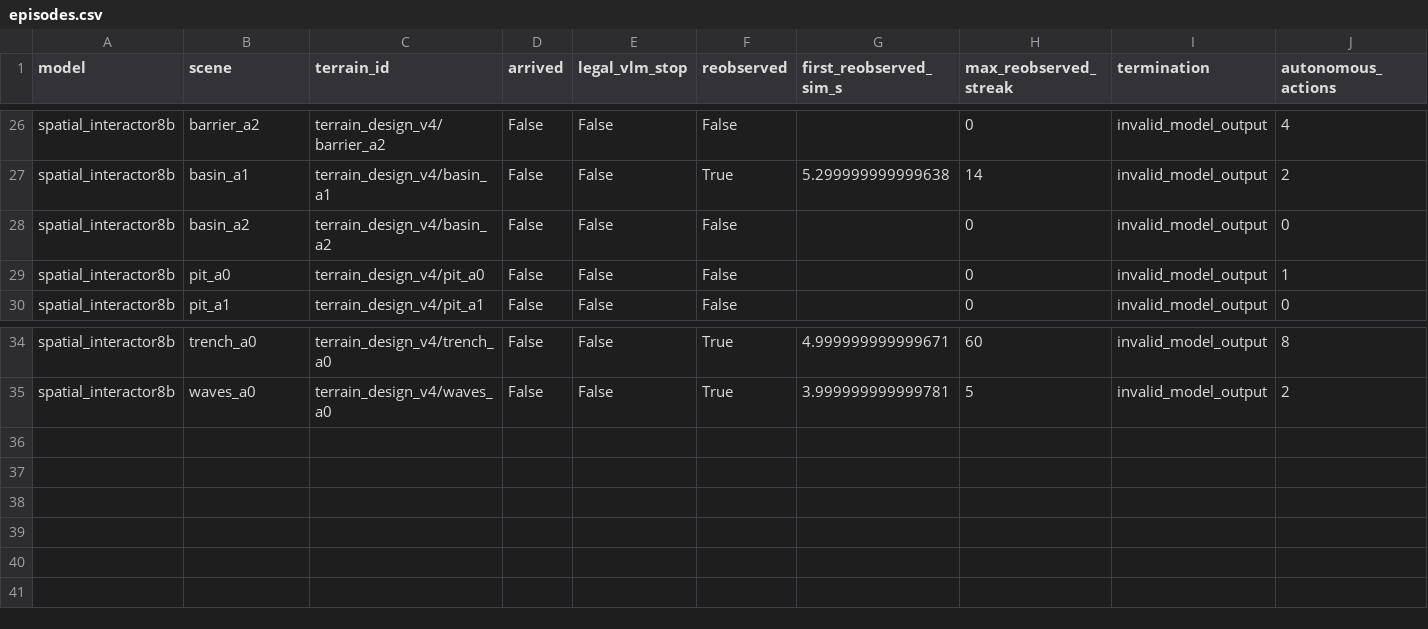
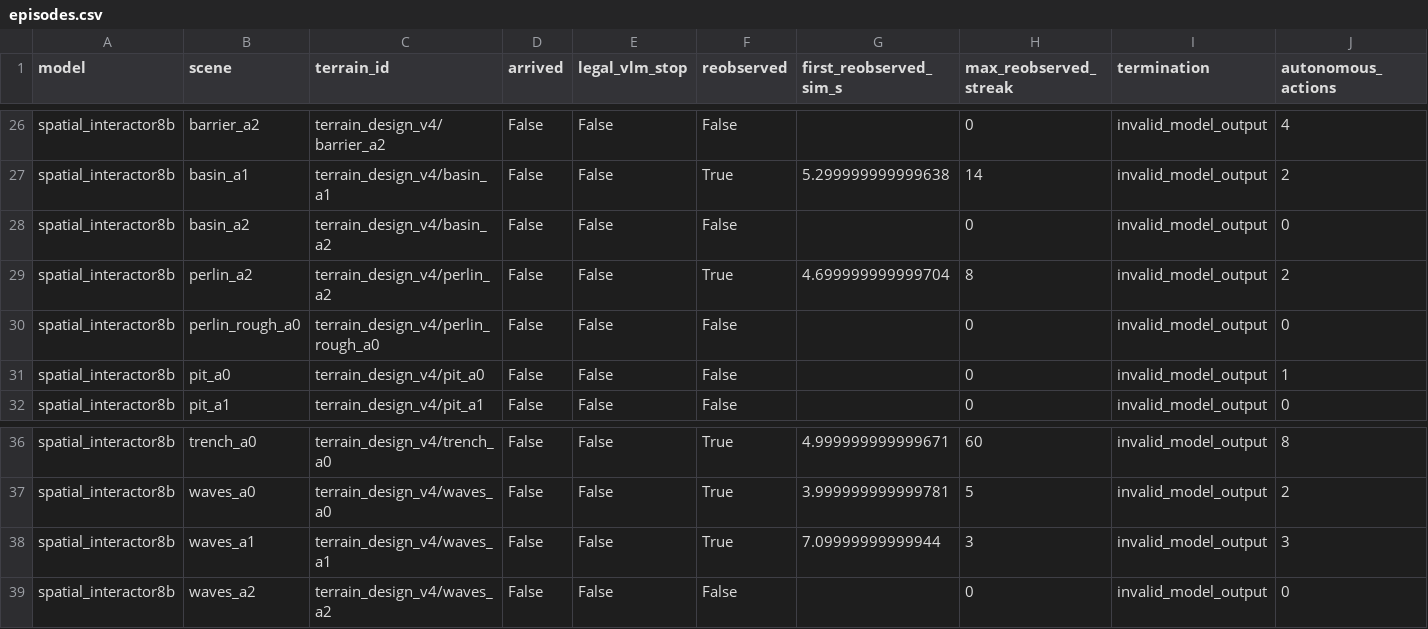
Before and after one commit to George3215/LunarBench, a CSV file: paper/vlm_goal_navigation/spatial_transfer_v2_20261018/episodes.csv, drawn as a sheet; only a part is shown, gaps mark what is left out; rows hold the shown columns only; the diff names each change by its address in the sheet, - before the commit and + after, or states it on an @@ line.

Commit message:
Record TASK3 spatial transfer: spatial_interactor8b 16 of 22 episodes

```diff
--- a/paper/vlm_goal_navigation/spatial_transfer_v2_20261018/episodes.csv
+++ b/paper/vlm_goal_navigation/spatial_transfer_v2_20261018/episodes.csv
+row 29: spatial_interactor8b | perlin_a2 | terrain_design_v4/perlin_a2 | False | False | True | 4.699999999999704 | 8 | invalid_model_output | 2
+row 30: spatial_interactor8b | perlin_rough_a0 | terrain_design_v4/perlin_rough_a0 | False | False | False |  | 0 | invalid_model_output | 0
+row 38: spatial_interactor8b | waves_a1 | terrain_design_v4/waves_a1 | False | False | True | 7.09999999999944 | 3 | invalid_model_output | 3
+row 39: spatial_interactor8b | waves_a2 | terrain_design_v4/waves_a2 | False | False | False |  | 0 | invalid_model_output | 0
```
Also changed, not shown: 32 other files.
